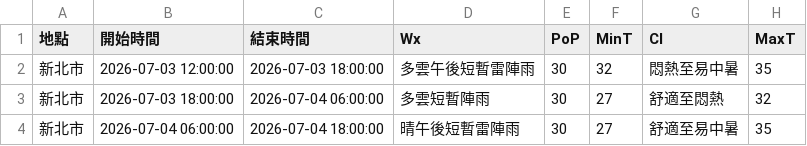
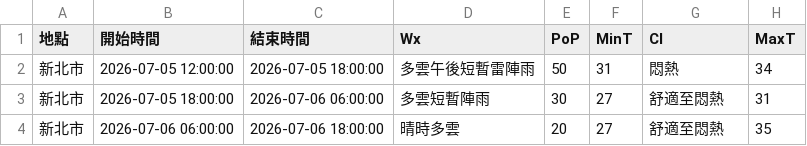
Before and after one commit to oao030oao/1111518-mid, a CSV file: api.csv, drawn as a sheet.

```diff
--- a/api.csv
+++ b/api.csv
@@ -1,4 +1,4 @@
 地點,開始時間,結束時間,Wx,PoP,MinT,CI,MaxT
-新北市,2026-07-03 12:00:00,2026-07-03 18:00:00,多雲午後短暫雷陣雨,30,32,悶熱至易中暑,35
-新北市,2026-07-03 18:00:00,2026-07-04 06:00:00,多雲短暫陣雨,30,27,舒適至悶熱,32
-新北市,2026-07-04 06:00:00,2026-07-04 18:00:00,晴午後短暫雷陣雨,30,27,舒適至易中暑,35
+新北市,2026-07-05 12:00:00,2026-07-05 18:00:00,多雲午後短暫雷陣雨,50,31,悶熱,34
+新北市,2026-07-05 18:00:00,2026-07-06 06:00:00,多雲短暫陣雨,30,27,舒適至悶熱,31
+新北市,2026-07-06 06:00:00,2026-07-06 18:00:00,晴時多雲,20,27,舒適至悶熱,35
```
